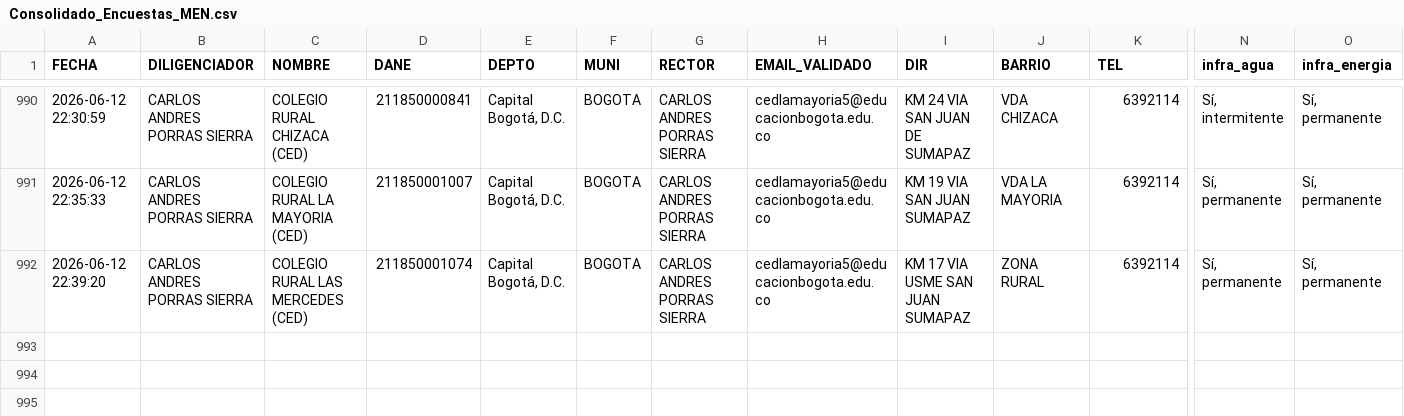
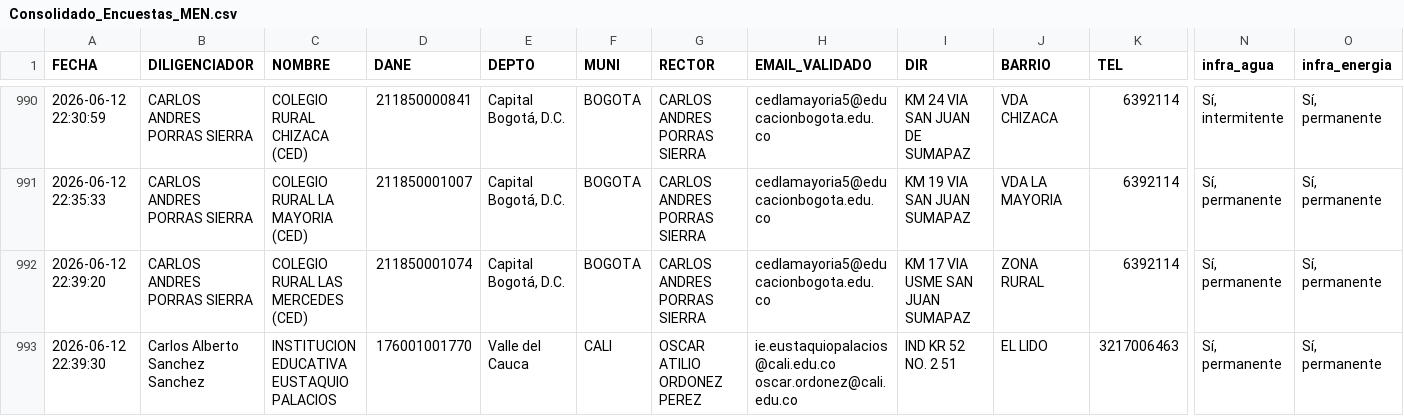
Before and after one commit to maoreyc-sketch/Encuesta_Calidad, a CSV file: Consolidado_Encuestas_MEN.csv, drawn as a sheet; only a part is shown, gaps mark what is left out; rows hold the shown columns only; the diff names each change by its address in the sheet, - before the commit and + after, or states it on an @@ line.

Commit message:
Encuesta registrada 2026-06-12 22:39

```diff
--- a/Consolidado_Encuestas_MEN.csv
+++ b/Consolidado_Encuestas_MEN.csv
+row 993: 2026-06-12 22:39:30 | Carlos Alberto Sanchez Sanchez | INSTITUCION EDUCATIVA EUSTAQUIO PALACIOS | 176001001770 | Valle del Cauca | CALI | OSCAR ATILIO ORDONEZ PEREZ | ie.eustaquiopalacios@cali.edu.co oscar.ordonez@cali.edu.co | IND KR 52 NO. 2 51 | EL LIDO | 3217006463 | Sí, permanente | Sí, permanente
```
